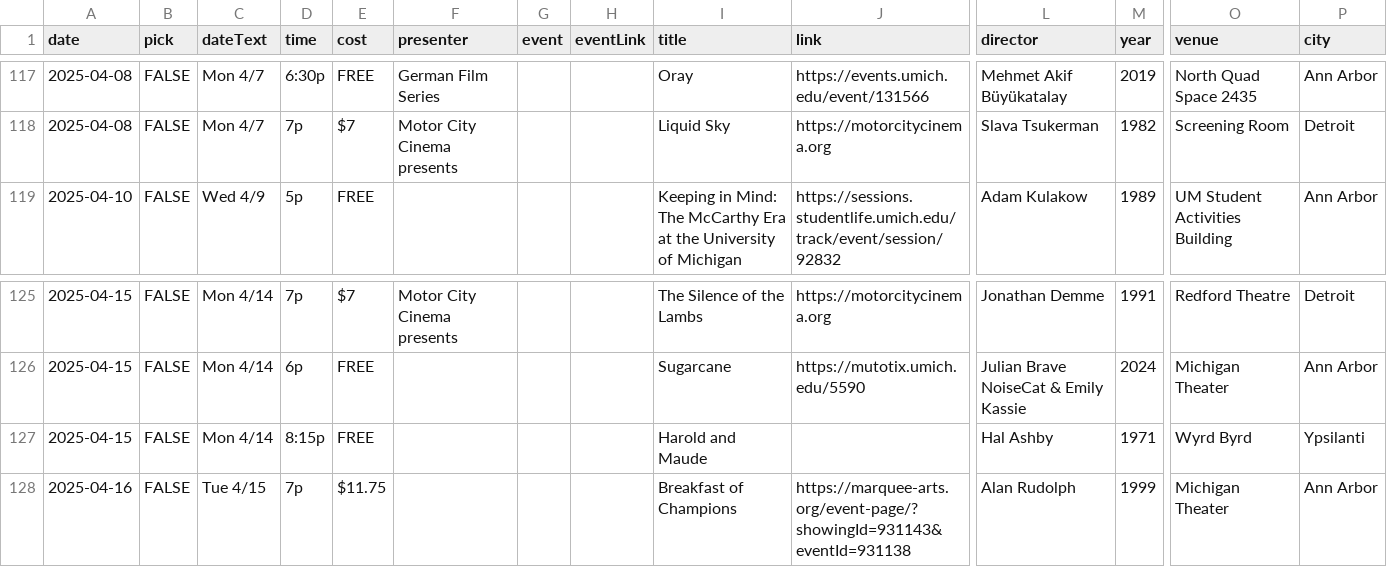
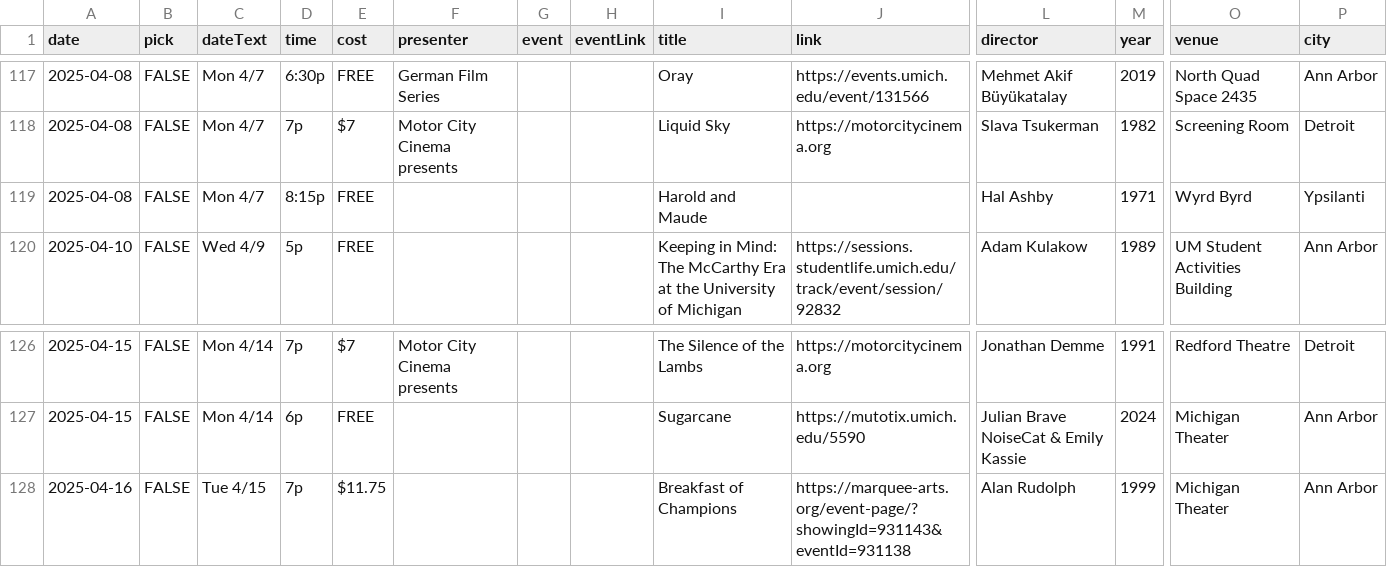
Before and after one commit to ypsijav/ypsijav.github.io, a CSV file: listings.csv, drawn as a sheet; only a part is shown, gaps mark what is left out; removed rows and columns are numbered as before the commit, all else as after; rows hold the shown columns only; the diff names each change by its address in the sheet, - before the commit and + after, or states it on an @@ line.

Commit message:
Add files via upload

```diff
--- a/listings.csv
+++ b/listings.csv
+row 119: 2025-04-08 | FALSE | Mon 4/7 | 8:15p | FREE |  |  |  | Harold and Maude |  | Hal Ashby | 1971 | Wyrd Byrd | Ypsilanti
-row 127: 2025-04-15 | FALSE | Mon 4/14 | 8:15p | FREE |  |  |  | Harold and Maude |  | Hal Ashby | 1971 | Wyrd Byrd | Ypsilanti
```
